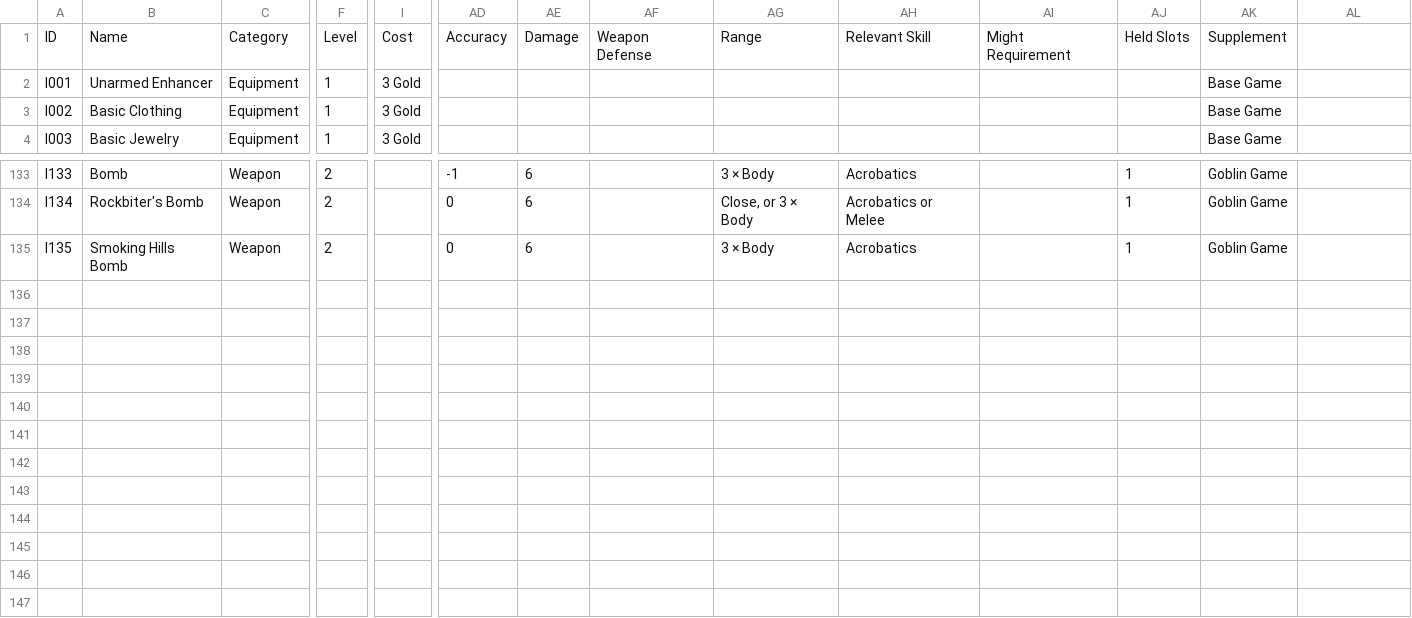
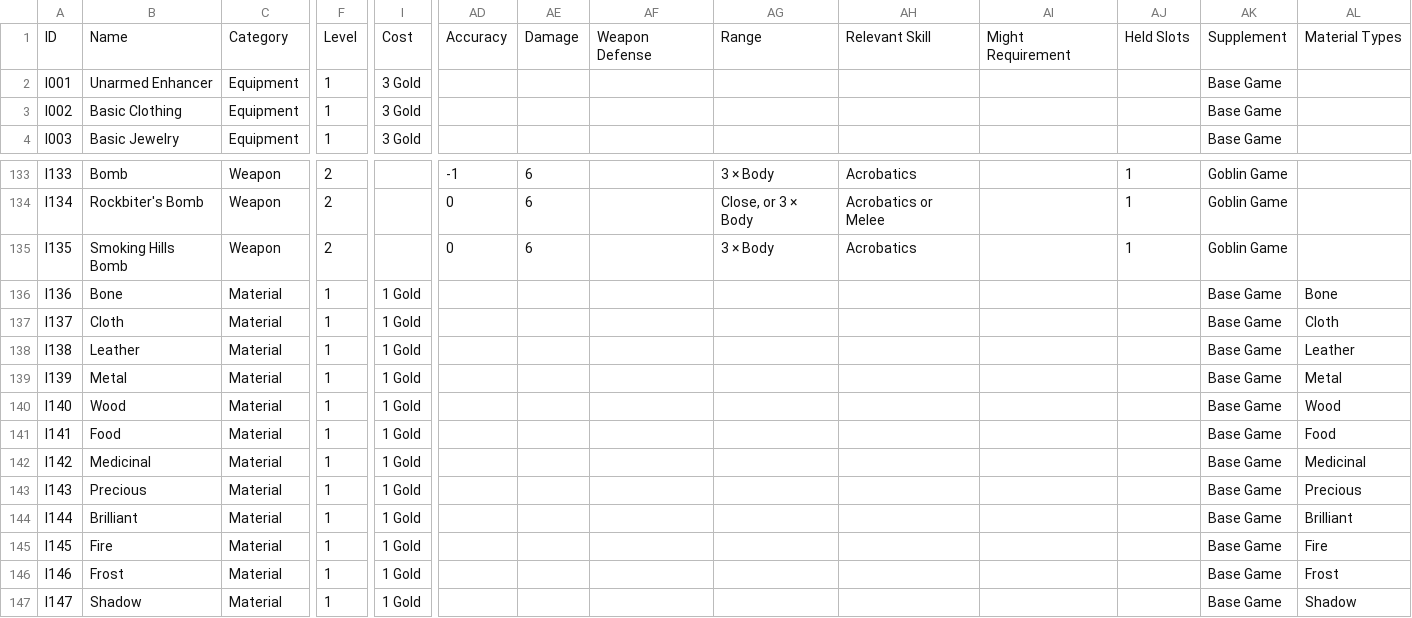
Before and after one commit to sessorach/flagonquest, a CSV file: scripts/items.csv, drawn as a sheet; only a part is shown, gaps mark what is left out; rows hold the shown columns only; the diff names each change by its address in the sheet, - before the commit and + after, or states it on an @@ line.

```diff
--- a/scripts/items.csv
+++ b/scripts/items.csv
-AL1: (empty)
+AL1: Material Types
+row 136: I136 | Bone | Material | 1 | 1 Gold |  |  |  |  |  |  |  | Base Game | Bone
+row 137: I137 | Cloth | Material | 1 | 1 Gold |  |  |  |  |  |  |  | Base Game | Cloth
+row 138: I138 | Leather | Material | 1 | 1 Gold |  |  |  |  |  |  |  | Base Game | Leather
+row 139: I139 | Metal | Material | 1 | 1 Gold |  |  |  |  |  |  |  | Base Game | Metal
+row 140: I140 | Wood | Material | 1 | 1 Gold |  |  |  |  |  |  |  | Base Game | Wood
+row 141: I141 | Food | Material | 1 | 1 Gold |  |  |  |  |  |  |  | Base Game | Food
+row 142: I142 | Medicinal | Material | 1 | 1 Gold |  |  |  |  |  |  |  | Base Game | Medicinal
+row 143: I143 | Precious | Material | 1 | 1 Gold |  |  |  |  |  |  |  | Base Game | Precious
+row 144: I144 | Brilliant | Material | 1 | 1 Gold |  |  |  |  |  |  |  | Base Game | Brilliant
+row 145: I145 | Fire | Material | 1 | 1 Gold |  |  |  |  |  |  |  | Base Game | Fire
+row 146: I146 | Frost | Material | 1 | 1 Gold |  |  |  |  |  |  |  | Base Game | Frost
+row 147: I147 | Shadow | Material | 1 | 1 Gold |  |  |  |  |  |  |  | Base Game | Shadow
```
Also changed, not shown: 3 other files.
